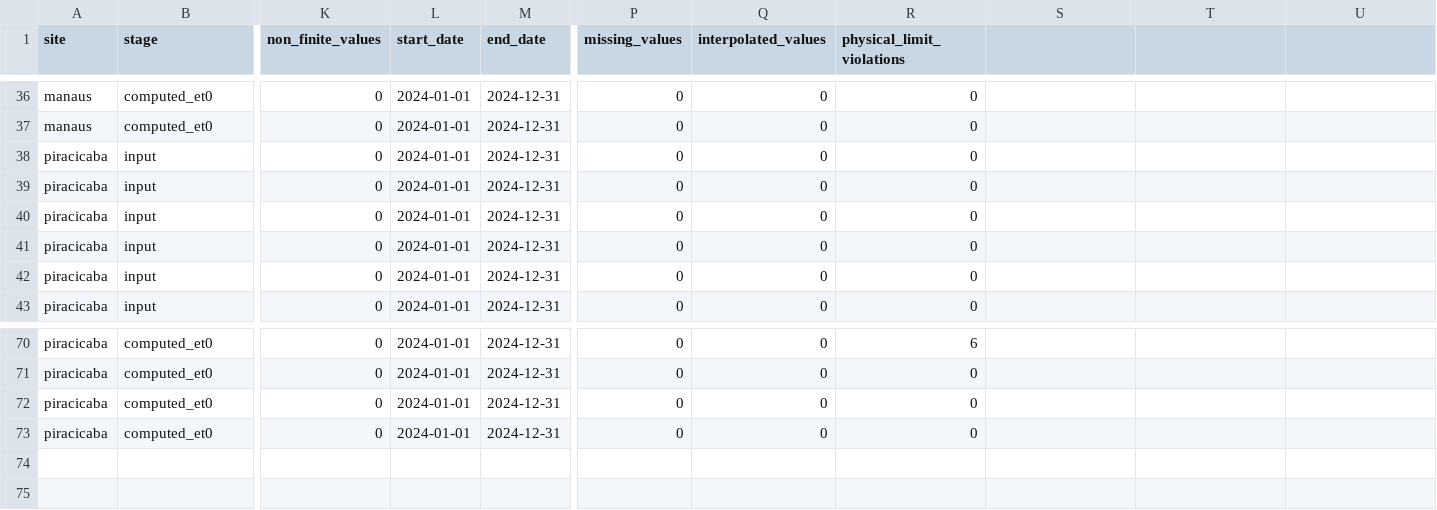
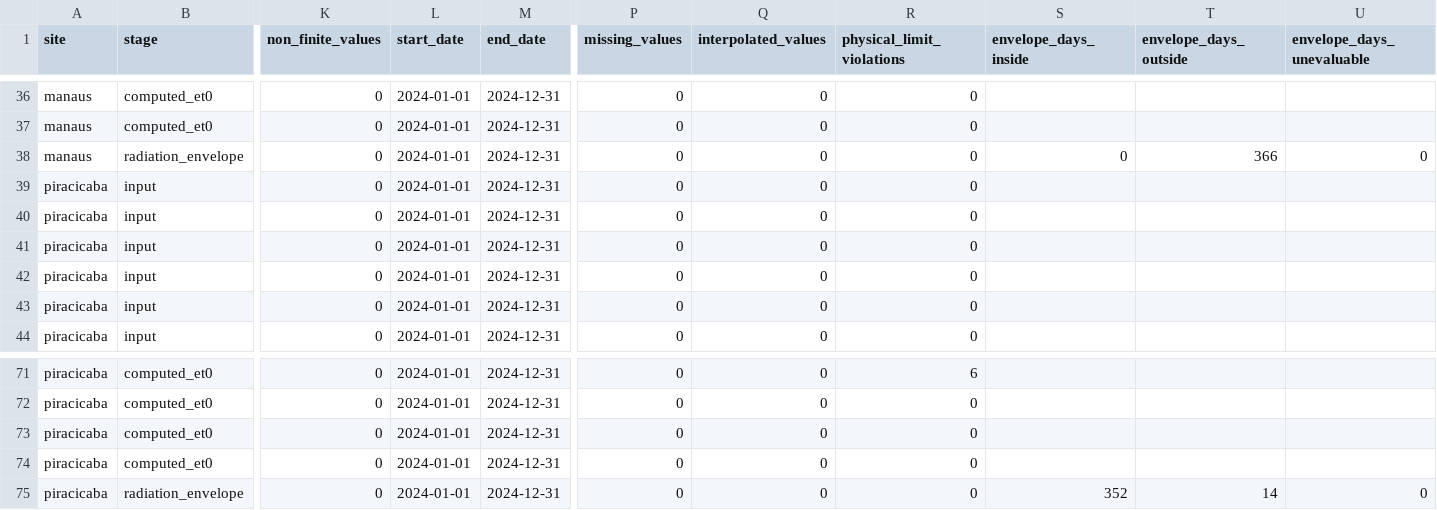
Before and after one commit to brunomartinsmv/eto-methods-comparison, a CSV file: outputs/reports/data_quality_summary.csv, drawn as a sheet; only a part is shown, gaps mark what is left out; rows hold the shown columns only; the diff names each change by its address in the sheet, - before the commit and + after, or states it on an @@ line.

```diff
--- a/outputs/reports/data_quality_summary.csv
+++ b/outputs/reports/data_quality_summary.csv
-S1: (empty)
+S1: envelope_days_inside
-T1: (empty)
+T1: envelope_days_outside
-U1: (empty)
+U1: envelope_days_unevaluable
+row 38: manaus | radiation_envelope | 0 | 2024-01-01 | 2024-12-31 | 0 | 0 | 0 | 0 | 366 | 0
+row 75: piracicaba | radiation_envelope | 0 | 2024-01-01 | 2024-12-31 | 0 | 0 | 0 | 352 | 14 | 0
```
Also changed, not shown: outputs/reports/manaus_data_quality.csv, outputs/reports/piracicaba_data_quality.csv, 45 other files.
